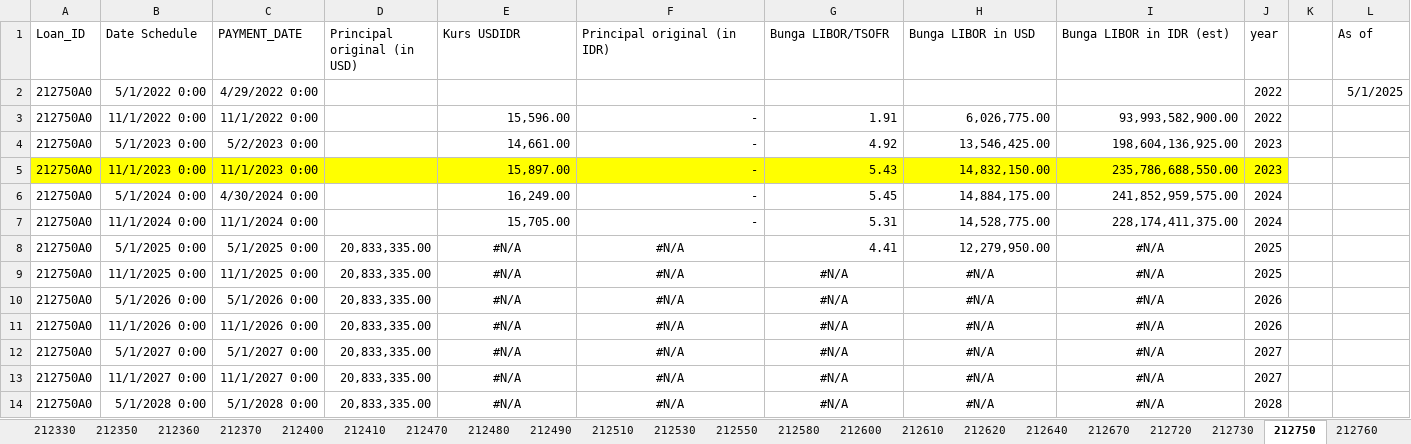
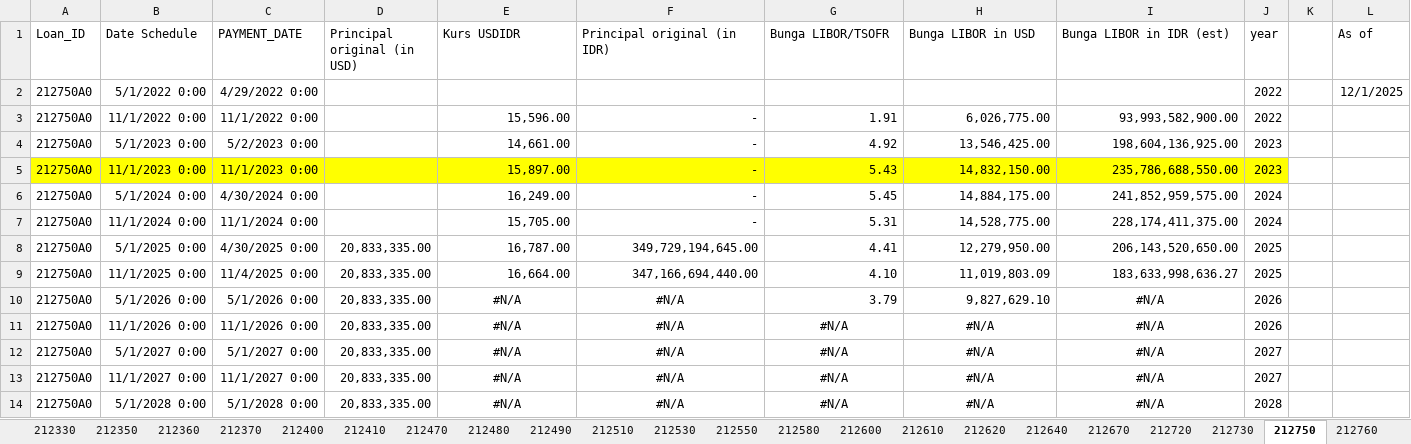
Before and after one commit to apliabelina/Konversi-Pinjaman, an Excel workbook: pages/Estimasi Efisiensi Konversi Pinjaman.xlsx, sheet 212750, drawn as a sheet; only a part is shown; values as stored, in another font and other column widths than the file's, no borders; charts and pictures and conditional formats not drawn; the diff names each change by its address in the sheet, - before the commit and + after, or states it on an @@ line.

```diff
--- a/pages/Estimasi Efisiensi Konversi Pinjaman.xlsx (sheet 212750)
+++ b/pages/Estimasi Efisiensi Konversi Pinjaman.xlsx (sheet 212750)
-L2 (As of): 5/1/2025
+L2 (As of): 12/1/2025
-C8 (PAYMENT_DATE): 5/1/2025 0:00
+C8 (PAYMENT_DATE): 4/30/2025 0:00
-E8 (Kurs USDIDR): #N/A
+E8 (Kurs USDIDR): 16,787.00
-E8:F8 alignment: center
+E8:F8 alignment: right
-F8 (Principal original (in IDR)): #N/A
+F8 (Principal original (in IDR)): 349,729,194,645.00
-I8 (Bunga LIBOR in IDR (est)): #N/A
+I8 (Bunga LIBOR in IDR (est)): 206,143,520,650.00
-I8 alignment: center
+I8 alignment: right
-C9 (PAYMENT_DATE): 11/1/2025 0:00
+C9 (PAYMENT_DATE): 11/4/2025 0:00
-E9 (Kurs USDIDR): #N/A
+E9 (Kurs USDIDR): 16,664.00
-E9:I9 alignment: center
+E9:I9 alignment: right
-F9 (Principal original (in IDR)): #N/A
+F9 (Principal original (in IDR)): 347,166,694,440.00
-G9 (Bunga LIBOR/TSOFR): #N/A
+G9 (Bunga LIBOR/TSOFR): 4.10
-H9 (Bunga LIBOR in USD): #N/A
+H9 (Bunga LIBOR in USD): 11,019,803.09
-I9 (Bunga LIBOR in IDR (est)): #N/A
+I9 (Bunga LIBOR in IDR (est)): 183,633,998,636.27
-G10 (Bunga LIBOR/TSOFR): #N/A
+G10 (Bunga LIBOR/TSOFR): 3.79
-G10:H10 alignment: center
+G10:H10 alignment: right
-H10 (Bunga LIBOR in USD): #N/A
+H10 (Bunga LIBOR in USD): 9,827,629.10
```
Also changed, not shown: sheet Data Source, sheet Summary, sheet 212530, sheet 212620, sheet 212350, sheet 212400, 35 more sheets, formulas that keep their value, 1 other file.
